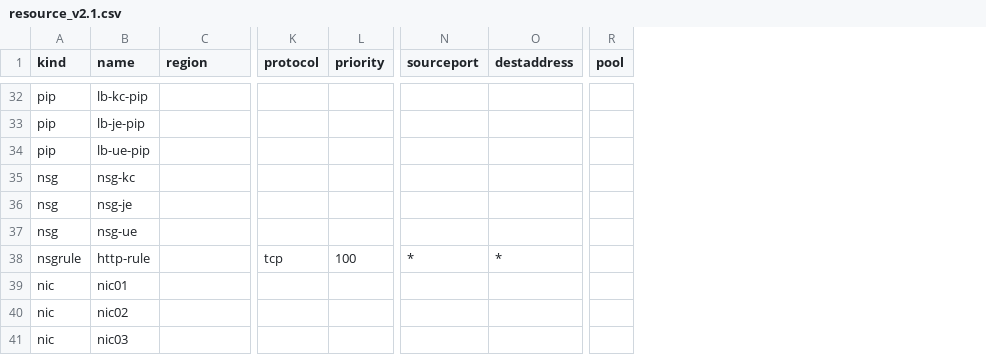
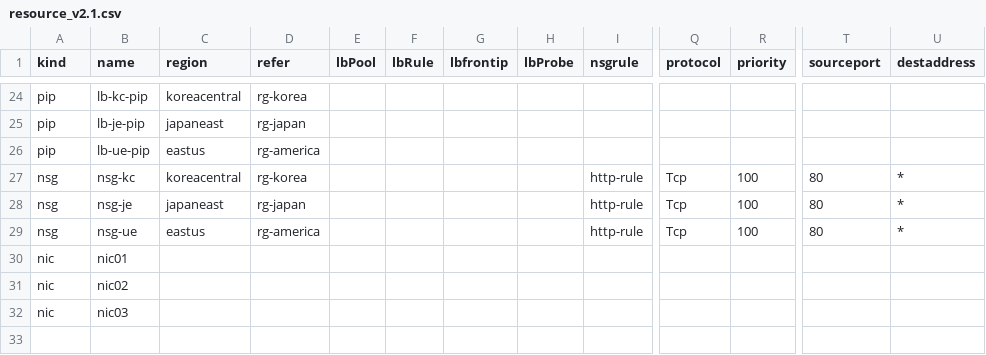
Before and after one commit to shj6214/Git_Test, a CSV file: resource_v2.1.csv, drawn as a sheet; only a part is shown, gaps mark what is left out; removed rows and columns are numbered as before the commit, all else as after; rows hold the shown columns only; the diff covers the shown part only; the diff names each change by its address in the sheet, - before the commit and + after, or states it on an @@ line.

```diff
--- a/resource_v2.1.csv
+++ b/resource_v2.1.csv
+column D (refer), rows 24-29: rg-korea | rg-japan | rg-america | rg-korea | rg-japan | rg-america
+column E (lbPool), empty
+column F (lbRule), empty
+column G (lbfrontip), empty
+column H (lbProbe), empty
+column I (nsgrule), rows 27-29: all http-rule
-column R (pool), empty
-C24 (region): (empty)
+C24 (region): koreacentral
-C25 (region): (empty)
+C25 (region): japaneast
-C26 (region): (empty)
+C26 (region): eastus
-C27 (region): (empty)
+C27 (region): koreacentral
-Q27:Q29 (protocol): (empty)
+Q27:Q29 (protocol): Tcp
-R27:R29 (priority): (empty)
+R27:R29 (priority): 100
-T27:T29 (sourceport): (empty)
+T27:T29 (sourceport): 80
-U27:U29 (destaddress): (empty)
+U27:U29 (destaddress): *
-C28 (region): (empty)
+C28 (region): japaneast
-C29 (region): (empty)
+C29 (region): eastus
-row 38: nsgrule | http-rule |  | tcp | 100 | * | *
```
Also changed, not shown: 8 removed rows and 25 edited cells elsewhere in this file, 1 other file.
